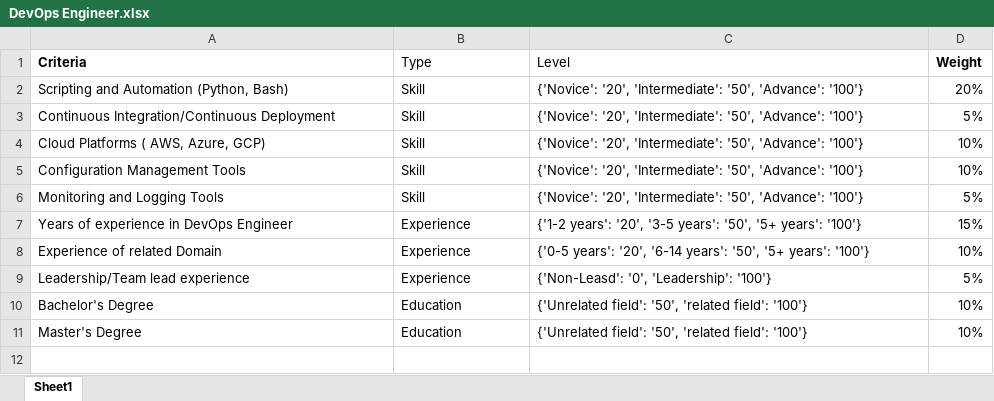
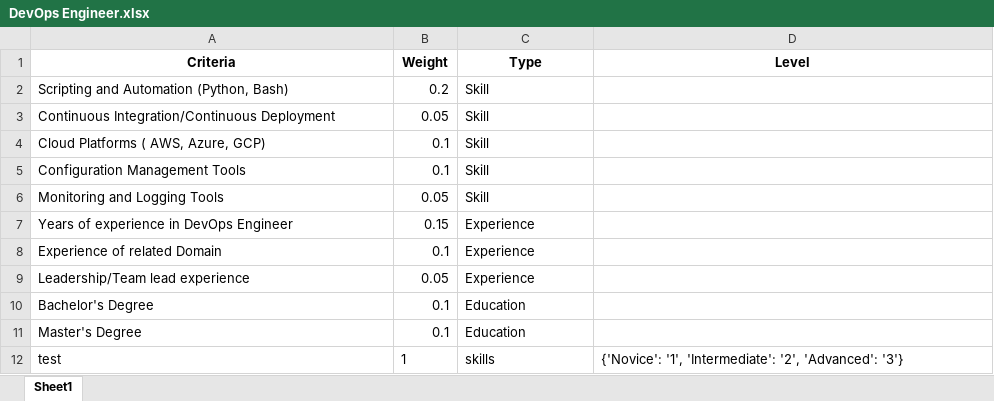
Before and after one commit to Kavindu-18/pm-pulse-FE, an Excel workbook: backend/data/KPI/weights/DevOps Engineer.xlsx, sheet Sheet1, drawn as a sheet; values as stored, in another font and other column widths than the file's, no borders; removed rows and columns are numbered as before the commit, all else as after; the diff names each change by its address in the sheet, - before the commit and + after, or states it on an @@ line.

```diff
--- a/backend/data/KPI/weights/DevOps Engineer.xlsx (sheet Sheet1)
+++ b/backend/data/KPI/weights/DevOps Engineer.xlsx (sheet Sheet1)
+column B (Weight), rows 2-11: 0.2 | 0.05 | 0.1 | 0.1 | 0.05 | 0.15 | 0.1 | 0.05 | 0.1 | 0.1
-column D (Weight), rows 2-11: 20% | 5% | 10% | 10% | 5% | 15% | 10% | 5% | 10% | 10%
-A1 alignment: left
+A1 alignment: center
@@ C1:D1 alignment: left → center, bold: off → on @@
-D2:D6 (Level): {'Novice': '20', 'Intermediate': '50', 'Advance': '100'}
+D2:D6 (Level): (empty)
-D7 (Level): {'1-2 years': '20', '3-5 years': '50', '5+ years': '100'}
+D7 (Level): (empty)
-D8 (Level): {'0-5 years': '20', '6-14 years': '50', '5+ years': '100'}
+D8 (Level): (empty)
-D9 (Level): {'Non-Leasd': '0', 'Leadership': '100'}
+D9 (Level): (empty)
-D10:D11 (Level): {'Unrelated field': '50', 'related field': '100'}
+D10:D11 (Level): (empty)
+row 12: test | 1 | skills | {'Novice': '1', 'Intermediate': '2', 'Advanced': '3'}
```
Also changed, not shown: backend/data/KPI/employees.xlsx, backend/data/KPI/projects.xlsx, 4 other files.
